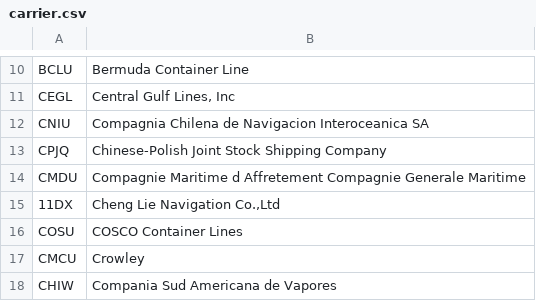
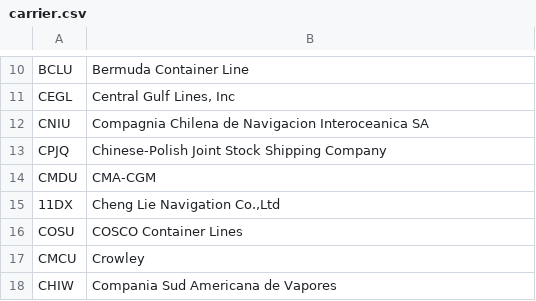
Before and after one commit to RecyclingAssociation/traqa, a CSV file: codes/carrier.csv, drawn as a sheet; only a part is shown, gaps mark what is left out.

Commit message:
Update carrier.csv

```diff
--- a/codes/carrier.csv
+++ b/codes/carrier.csv
@@ -13,3 +13,3 @@ CNIU,Compagnia Chilena de Navigacion Interoceanica SA
 CPJQ,Chinese-Polish Joint Stock Shipping Company
-CMDU,Compagnie Maritime d Affretement Compagnie Generale Maritime
+CMDU,CMA-CGM
 11DX,"Cheng Lie Navigation Co.,Ltd"
```
